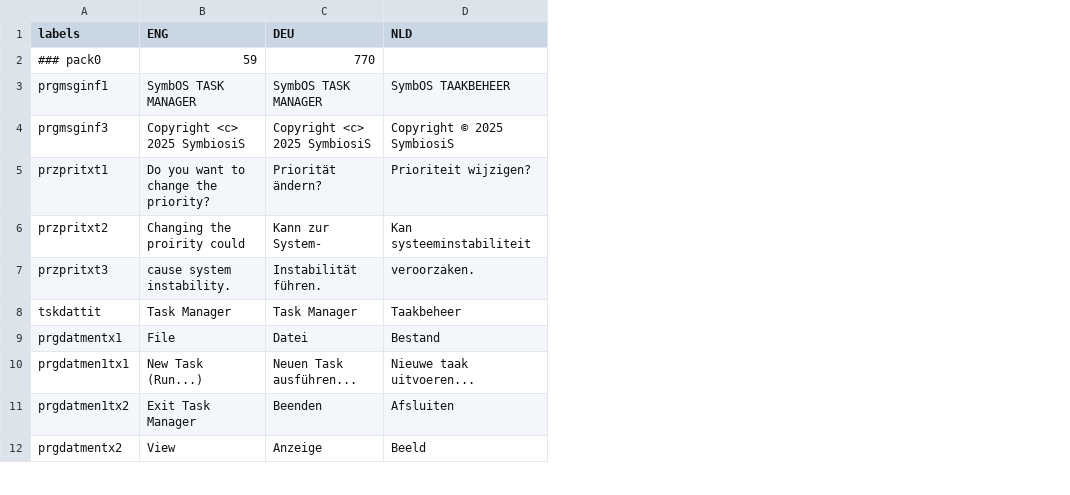
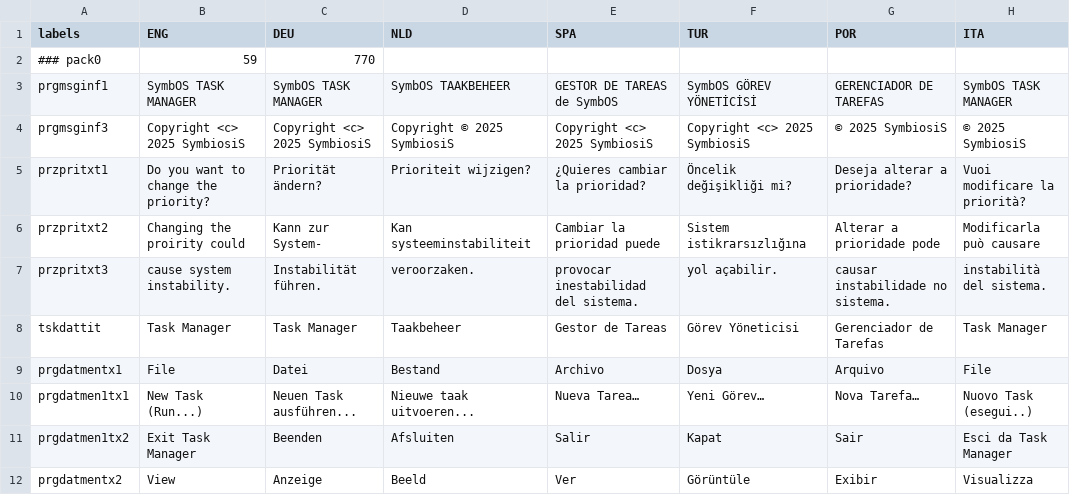
Before and after one commit to Prodatron/symsys-taskmanager, a CSV file: App-TaskMgr-i18n.csv, drawn as a sheet; only a part is shown; the diff names each change by its address in the sheet, - before the commit and + after, or states it on an @@ line.

```diff
--- a/App-TaskMgr-i18n.csv
+++ b/App-TaskMgr-i18n.csv
+column E (SPA), rows 3-12: GESTOR DE TAREAS de SymbOS | Copyright <c> 2025 SymbiosiS | ¿Quieres cambiar la prioridad? | Cambiar la prioridad puede | provocar inestabilidad del sistema. | Gestor de Tareas | Archivo | Nueva Tarea… | Salir | Ver
+column F (TUR), rows 3-12: SymbOS GÖREV YÖNETİCİSİ | Copyright <c> 2025 SymbiosiS | Öncelik değişikliği mi? | Sistem istikrarsızlığına | yol açabilir. | Görev Yöneticisi | Dosya | Yeni Görev… | Kapat | Görüntüle
+column G (POR), rows 3-12: GERENCIADOR DE TAREFAS | © 2025 SymbiosiS | Deseja alterar a prioridade? | Alterar a prioridade pode | causar instabilidade no sistema. | Gerenciador de Tarefas | Arquivo | Nova Tarefa… | Sair | Exibir
+column H (ITA), rows 3-12: SymbOS TASK MANAGER | © 2025 SymbiosiS | Vuoi modificare la priorità? | Modificarla può causare | instabilità del sistema. | Task Manager | File | Nuovo Task (esegui..) | Esci da Task Manager | Visualizza
```
Also changed, not shown: 3 other files.
